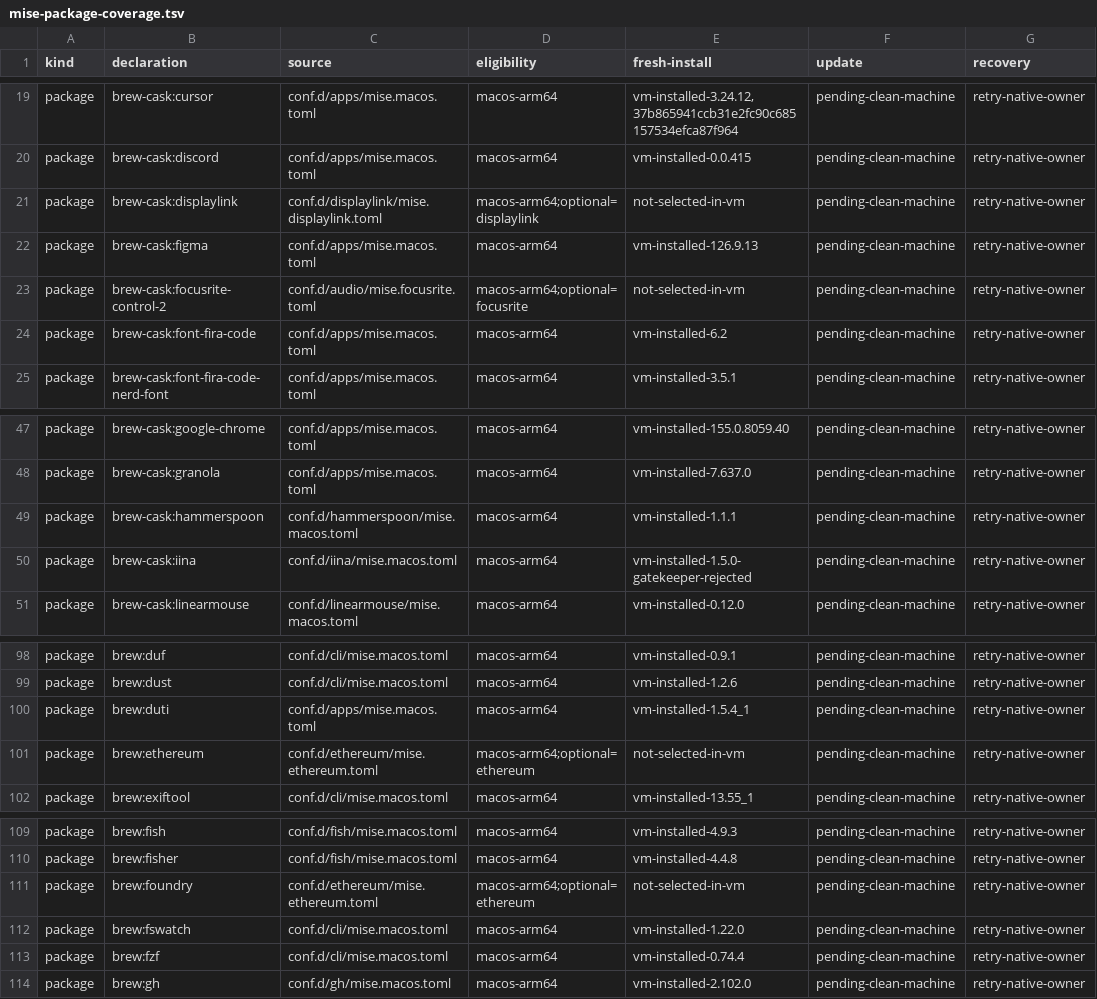
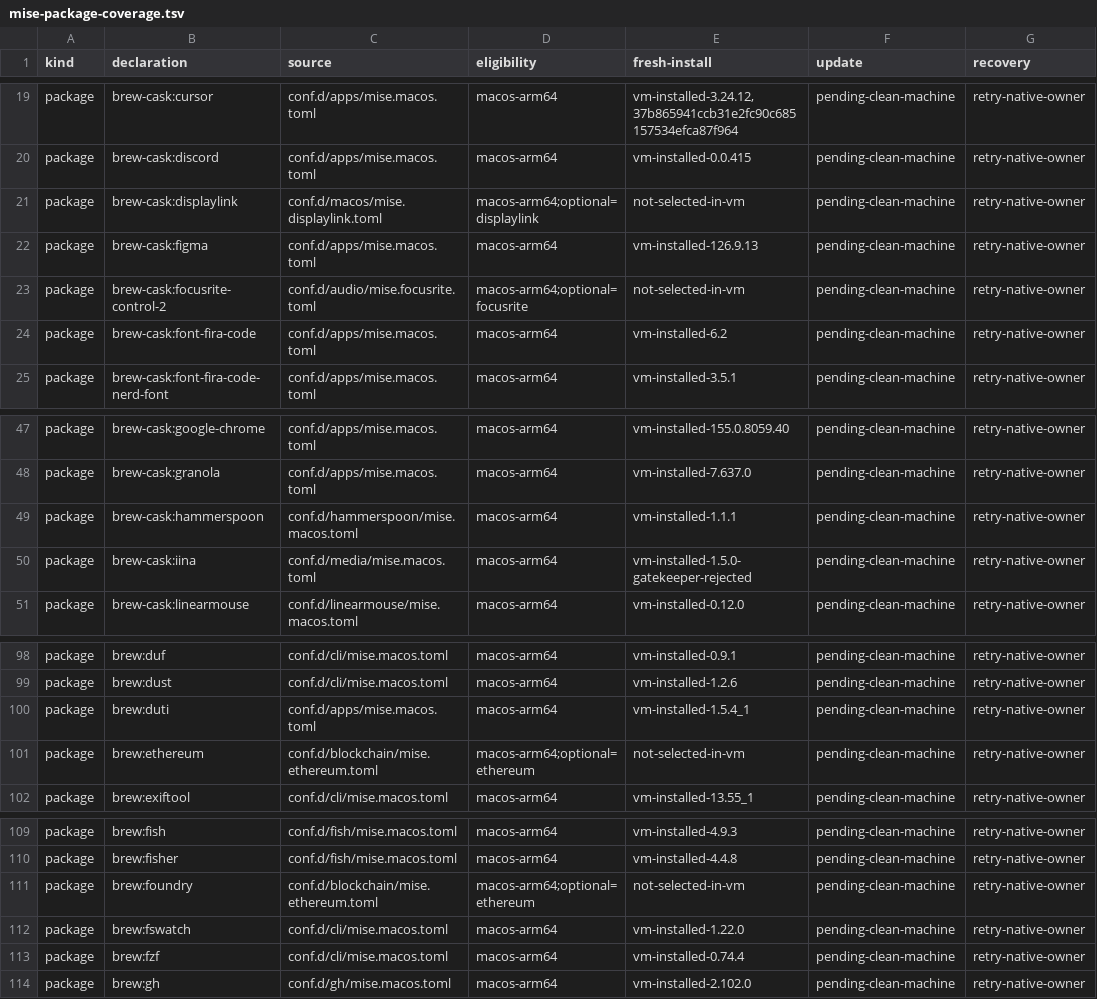
Before and after one commit to LuisUrrutia/.dotfiles, a TSV file: plans/mise-package-coverage.tsv, drawn as a sheet; only a part is shown, gaps mark what is left out; the diff covers the shown part only.

Commit message:
refactor: group related package manifests by capability
Keep Ethereum and Stellar in blockchain, media apps together, and OrbStack
with development tools. Move 1Password CLI ownership from SSH to apps and
DisplayLink into macOS without changing the optional selectors.

```diff
--- a/plans/mise-package-coverage.tsv
+++ b/plans/mise-package-coverage.tsv
@@ -20,3 +20,3 @@ package	brew-cask:cursor	conf.d/apps/mise.macos.toml	macos-arm64	vm-installed-3.
 package	brew-cask:discord	conf.d/apps/mise.macos.toml	macos-arm64	vm-installed-0.0.415	pending-clean-machine	retry-native-owner
-package	brew-cask:displaylink	conf.d/displaylink/mise.displaylink.toml	macos-arm64;optional=displaylink	not-selected-in-vm	pending-clean-machine	retry-native-owner
+package	brew-cask:displaylink	conf.d/macos/mise.displaylink.toml	macos-arm64;optional=displaylink	not-selected-in-vm	pending-clean-machine	retry-native-owner
 package	brew-cask:figma	conf.d/apps/mise.macos.toml	macos-arm64	vm-installed-126.9.13	pending-clean-machine	retry-native-owner
@@ -49,3 +49,3 @@ package	brew-cask:granola	conf.d/apps/mise.macos.toml	macos-arm64	vm-installed-7
 package	brew-cask:hammerspoon	conf.d/hammerspoon/mise.macos.toml	macos-arm64	vm-installed-1.1.1	pending-clean-machine	retry-native-owner
-package	brew-cask:iina	conf.d/iina/mise.macos.toml	macos-arm64	vm-installed-1.5.0-gatekeeper-rejected	pending-clean-machine	retry-native-owner
+package	brew-cask:iina	conf.d/media/mise.macos.toml	macos-arm64	vm-installed-1.5.0-gatekeeper-rejected	pending-clean-machine	retry-native-owner
 package	brew-cask:linearmouse	conf.d/linearmouse/mise.macos.toml	macos-arm64	vm-installed-0.12.0	pending-clean-machine	retry-native-owner
@@ -100,3 +100,3 @@ package	brew:dust	conf.d/cli/mise.macos.toml	macos-arm64	vm-installed-1.2.6	pend
 package	brew:duti	conf.d/apps/mise.macos.toml	macos-arm64	vm-installed-1.5.4_1	pending-clean-machine	retry-native-owner
-package	brew:ethereum	conf.d/ethereum/mise.ethereum.toml	macos-arm64;optional=ethereum	not-selected-in-vm	pending-clean-machine	retry-native-owner
+package	brew:ethereum	conf.d/blockchain/mise.ethereum.toml	macos-arm64;optional=ethereum	not-selected-in-vm	pending-clean-machine	retry-native-owner
 package	brew:exiftool	conf.d/cli/mise.macos.toml	macos-arm64	vm-installed-13.55_1	pending-clean-machine	retry-native-owner
@@ -110,3 +110,3 @@ package	brew:fish	conf.d/fish/mise.macos.toml	macos-arm64	vm-installed-4.9.3	pen
 package	brew:fisher	conf.d/fish/mise.macos.toml	macos-arm64	vm-installed-4.4.8	pending-clean-machine	retry-native-owner
-package	brew:foundry	conf.d/ethereum/mise.ethereum.toml	macos-arm64;optional=ethereum	not-selected-in-vm	pending-clean-machine	retry-native-owner
+package	brew:foundry	conf.d/blockchain/mise.ethereum.toml	macos-arm64;optional=ethereum	not-selected-in-vm	pending-clean-machine	retry-native-owner
 package	brew:fswatch	conf.d/cli/mise.macos.toml	macos-arm64	vm-installed-1.22.0	pending-clean-machine	retry-native-owner
```
Also changed, not shown: 10 edited cells elsewhere in this file, 13 other files.
